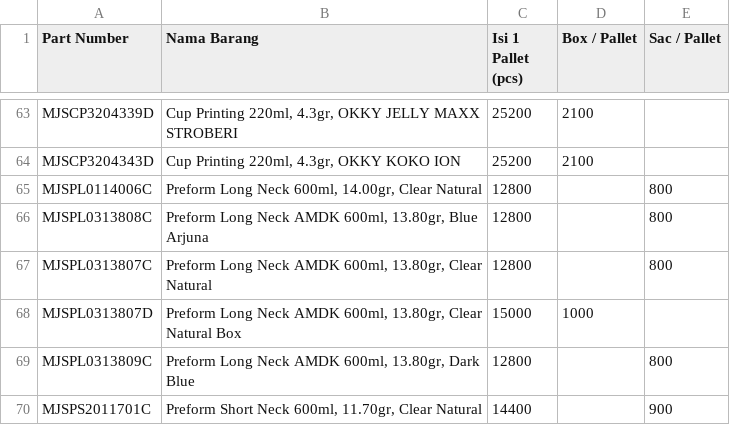
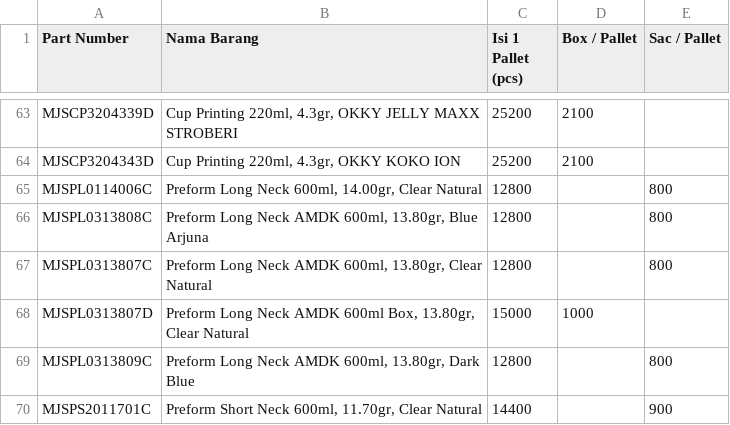
Before and after one commit to antonymhd/wms_transaction, a CSV file: Master_Produk.csv, drawn as a sheet; only a part is shown, gaps mark what is left out.

Commit message:
Update Master_Produk.csv with new product entries
Updated the product list in Master_Produk.csv to include new entries and maintain existing ones.

```diff
--- a/Master_Produk.csv
+++ b/Master_Produk.csv
@@ -67,3 +67,3 @@ MJSPL0313808C;Preform Long Neck AMDK 600ml, 13.80gr, Blue Arjuna;12800;;800
 MJSPL0313807C;Preform Long Neck AMDK 600ml, 13.80gr, Clear Natural;12800;;800
-MJSPL0313807D;Preform Long Neck AMDK 600ml, 13.80gr, Clear Natural Box;15000;1000;
+MJSPL0313807D;Preform Long Neck AMDK 600ml Box, 13.80gr, Clear Natural;15000;1000;
 MJSPL0313809C;Preform Long Neck AMDK 600ml, 13.80gr, Dark Blue;12800;;800
```
